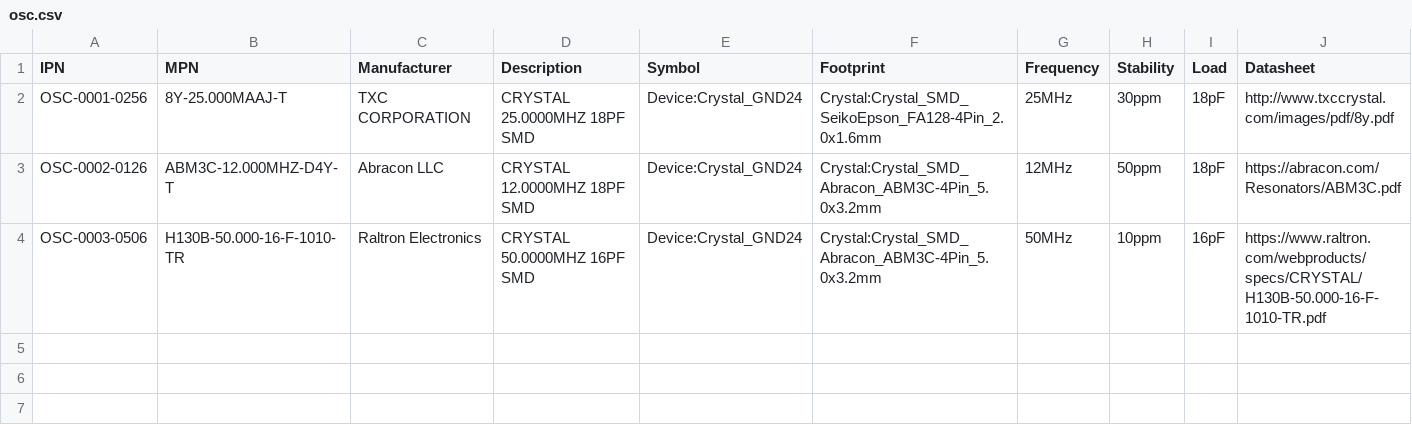
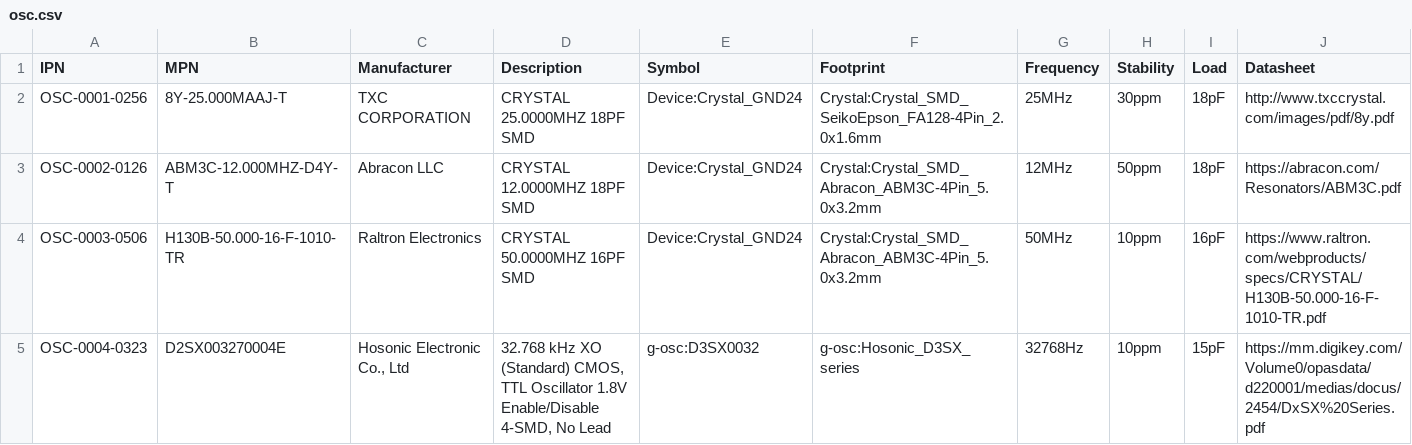
Before and after one commit to git-plm/parts, a CSV file: osc.csv, drawn as a sheet.

```diff
--- a/osc.csv
+++ b/osc.csv
@@ -4 +4,2 @@ OSC-0002-0126,ABM3C-12.000MHZ-D4Y-T,Abracon LLC,CRYSTAL 12.0000MHZ 18PF SMD,Devi
 OSC-0003-0506,H130B-50.000-16-F-1010-TR,Raltron Electronics,CRYSTAL 50.0000MHZ 16PF SMD,Device:Crystal_GND24,Crystal:Crystal_SMD_Abracon_ABM3C-4Pin_5.0x3.2mm,50MHz,10ppm,16pF,https://www.raltron.com/webproducts/specs/CRYSTAL/H130B-50.000-16-F-1010-TR.pdf
+OSC-0004-0323,D2SX003270004E,"Hosonic Electronic Co., Ltd","32.768 kHz XO (Standard) CMOS, TTL Oscillator 1.8V Enable/Disable 4-SMD, No Lead",g-osc:D3SX0032,g-osc:Hosonic_D3SX_series,32768Hz,10ppm,15pF,https://mm.digikey.com/Volume0/opasdata/d220001/medias/docus/2454/DxSX%20Series.pdf
```
Also changed, not shown: reg.csv, res.csv, 5 other files.
